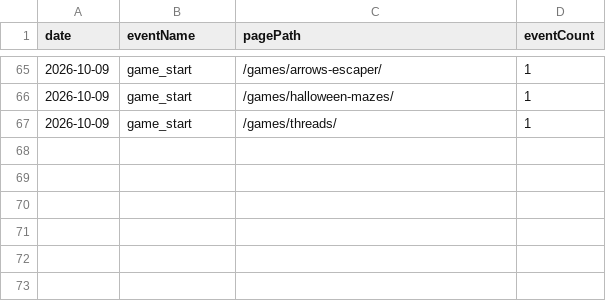
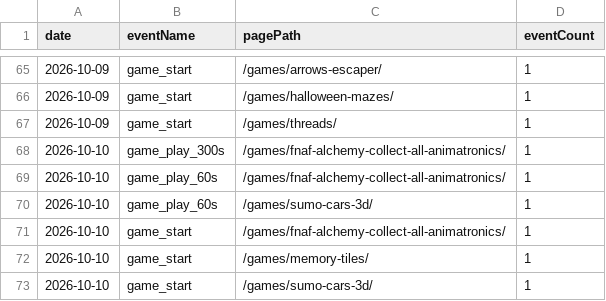
Before and after one commit to thanhnt1910/gsc-data, a CSV file: data/ga4/game_events/2026-10.csv, drawn as a sheet; only a part is shown, gaps mark what is left out; the diff names each change by its address in the sheet, - before the commit and + after, or states it on an @@ line.

```diff
--- a/data/ga4/game_events/2026-10.csv
+++ b/data/ga4/game_events/2026-10.csv
+row 68: 2026-10-10 | game_play_300s | /games/fnaf-alchemy-collect-all-animatronics/ | 1
+row 69: 2026-10-10 | game_play_60s | /games/fnaf-alchemy-collect-all-animatronics/ | 1
+row 70: 2026-10-10 | game_play_60s | /games/sumo-cars-3d/ | 1
+row 71: 2026-10-10 | game_start | /games/fnaf-alchemy-collect-all-animatronics/ | 1
+row 72: 2026-10-10 | game_start | /games/memory-tiles/ | 1
+row 73: 2026-10-10 | game_start | /games/sumo-cars-3d/ | 1
```
Also changed, not shown: data/countries/2026-10.csv, data/devices/2026-10.csv, 11 other files.
